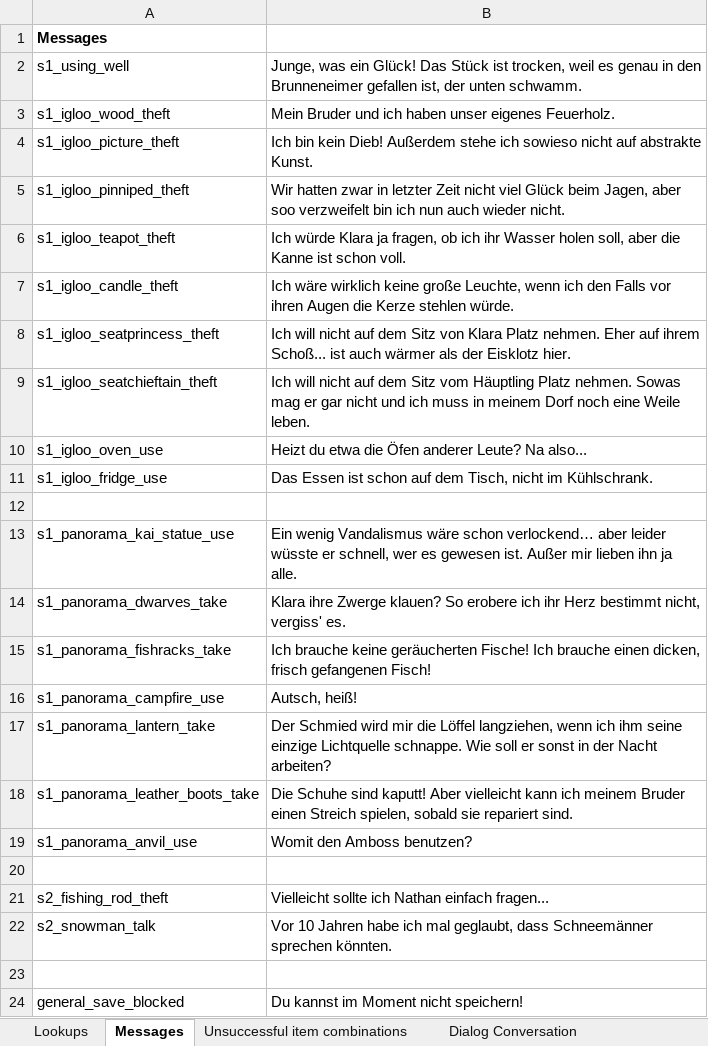
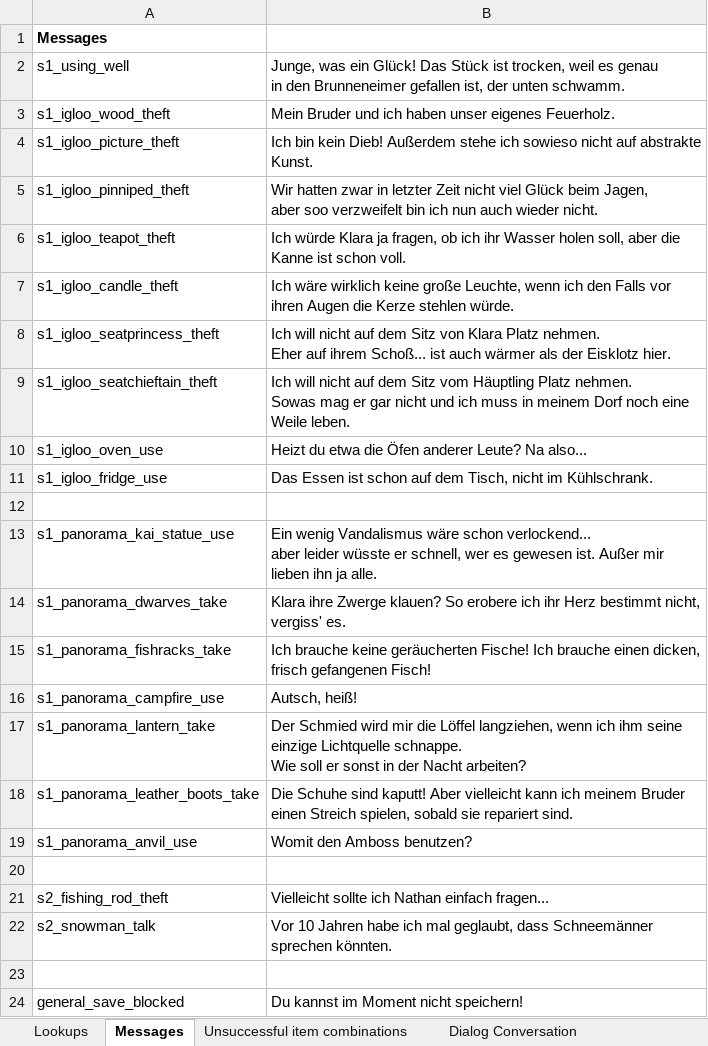
Before and after one commit to 00checker00/ProjectIce, an Excel workbook: android/assets/ProjectIce-Lines (Philipps Baustelle).xlsx, sheet Messages, drawn as a sheet; only a part is shown; values as stored, in another font and other column widths than the file's, no borders; ↵ is a line break in a cell; the diff names each change by its address in the sheet, - before the commit and + after, or states it on an @@ line.

```diff
--- a/android/assets/ProjectIce-Lines (Philipps Baustelle).xlsx (sheet Messages)
+++ b/android/assets/ProjectIce-Lines (Philipps Baustelle).xlsx (sheet Messages)
-B2: …unten schwamm.
+B2: …unten schwamm.
-B5: …wieder nicht.
+B5: …wieder nicht.
-B8: …Eisklotz hier.
+B8: …Eisklotz hier.
-B9: …Weile leben.
+B9: …Weile leben.
-B13: …wäre schon verlockend… aber leider…
+B13: …wäre schon verlockend... ↵ aber leider…
-B17: …Nacht arbeiten?
+B17: …Nacht arbeiten?
-B18: …repariert sind.
+B18: …repariert sind.
```
Also changed, not shown: sheet Lookups, sheet Dialog Conversation, 12 other files.
